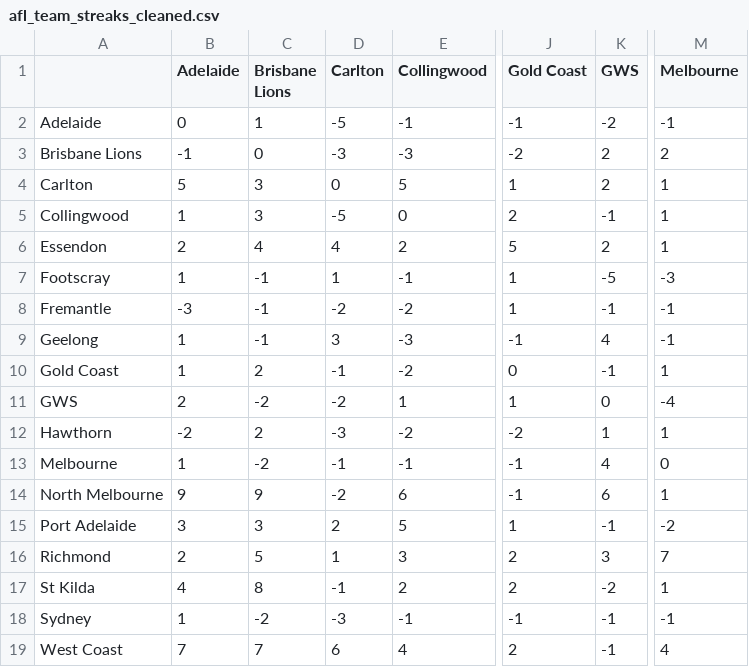
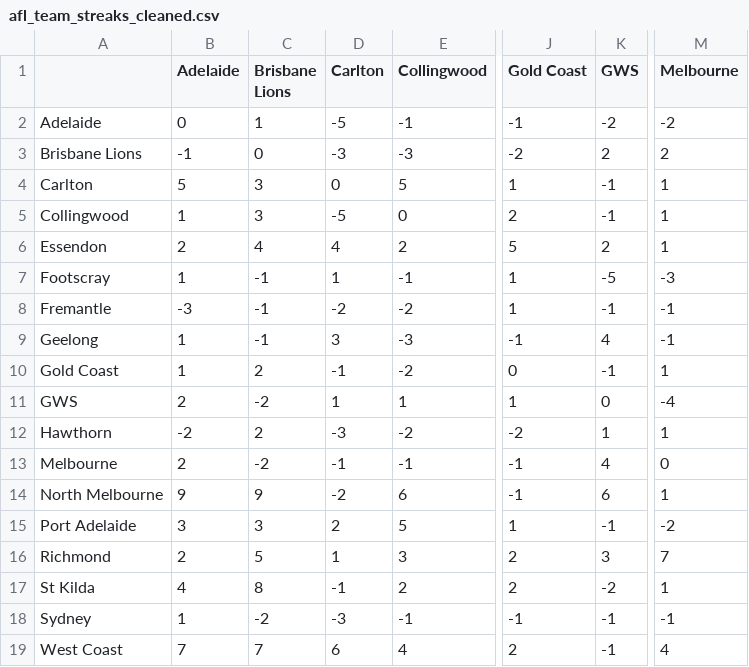
Before and after one commit to blake-noske/blake-noske.github.io, a CSV file: cleaned data/afl_team_streaks_cleaned.csv, drawn as a sheet; only a part is shown, gaps mark what is left out; the diff names each change by its address in the sheet, - before the commit and + after, or states it on an @@ line.

```diff
--- a/cleaned data/afl_team_streaks_cleaned.csv
+++ b/cleaned data/afl_team_streaks_cleaned.csv
-M2 (Melbourne): -1
+M2 (Melbourne): -2
-K4 (GWS): 2
+K4 (GWS): -1
-D11 (Carlton): -2
+D11 (Carlton): 1
-B13 (Adelaide): 1
+B13 (Adelaide): 2
```
Also changed, not shown: cleaned data/afl_fixture_cleaned.csv, cleaned data/afl_team_form_cleaned.csv, 3 other files.
